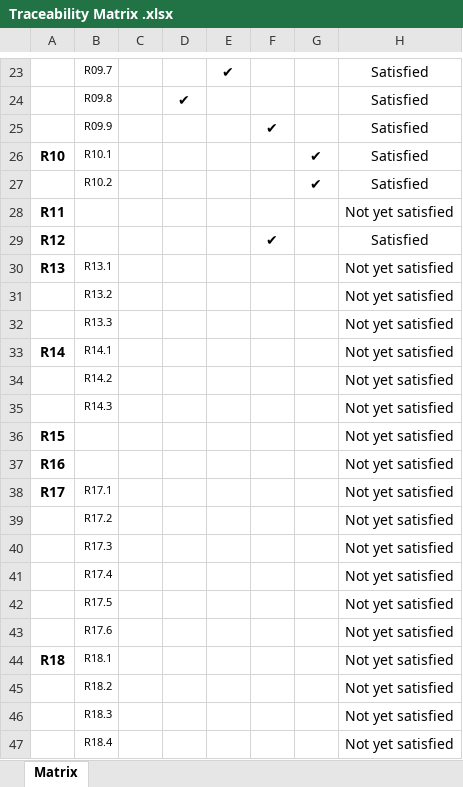
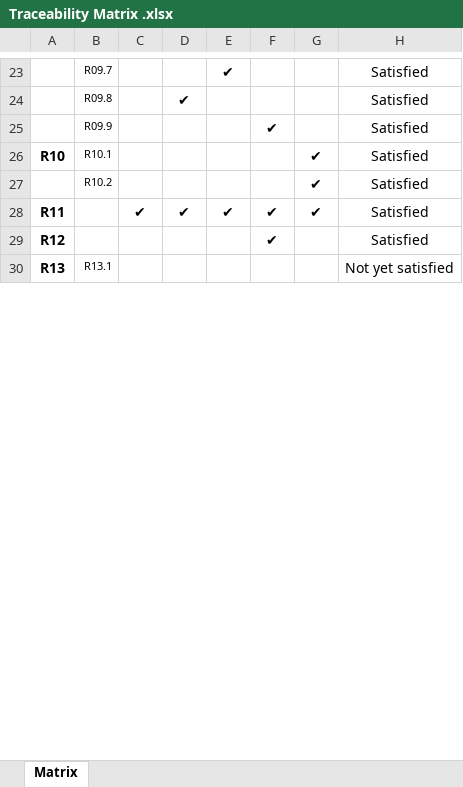
Before and after one commit to JustRob12/AttendanceAppClassroomFinal, an Excel workbook: 06.Deliverables/Traceability Matrix .xlsx, sheet Matrix, drawn as a sheet; only a part is shown, gaps mark what is left out; values as stored, in another font and other column widths than the file's, no borders; conditional formats not drawn; removed rows and columns are numbered as before the commit, all else as after; the diff covers the shown part only; the diff names each change by its address in the sheet, - before the commit and + after, or states it on an @@ line.

Commit message:
Traceability Matrix Updated

```diff
--- a/06.Deliverables/Traceability Matrix .xlsx (sheet Matrix)
+++ b/06.Deliverables/Traceability Matrix .xlsx (sheet Matrix)
-row 28: R11 |  |  |  |  |  |  | Not yet satisfied
+row 28: R11 |  | ✔ | ✔ | ✔ | ✔ | ✔ | Satisfied
-row 31:  | R13.2 |  |  |  |  |  | Not yet satisfied
-row 32:  | R13.3 |  |  |  |  |  | Not yet satisfied
-row 33: R14 | R14.1 |  |  |  |  |  | Not yet satisfied
-row 34:  | R14.2 |  |  |  |  |  | Not yet satisfied
-row 35:  | R14.3 |  |  |  |  |  | Not yet satisfied
-row 36: R15 |  |  |  |  |  |  | Not yet satisfied
-row 37: R16 |  |  |  |  |  |  | Not yet satisfied
-row 38: R17 | R17.1 |  |  |  |  |  | Not yet satisfied
-row 39:  | R17.2 |  |  |  |  |  | Not yet satisfied
-row 40:  | R17.3 |  |  |  |  |  | Not yet satisfied
-row 41:  | R17.4 |  |  |  |  |  | Not yet satisfied
-row 42:  | R17.5 |  |  |  |  |  | Not yet satisfied
-row 43:  | R17.6 |  |  |  |  |  | Not yet satisfied
-row 44: R18 | R18.1 |  |  |  |  |  | Not yet satisfied
-row 45:  | R18.2 |  |  |  |  |  | Not yet satisfied
-row 46:  | R18.3 |  |  |  |  |  | Not yet satisfied
-row 47:  | R18.4 |  |  |  |  |  | Not yet satisfied
```
Also changed, not shown: 2 added rows and 11 removed rows elsewhere in this sheet.
